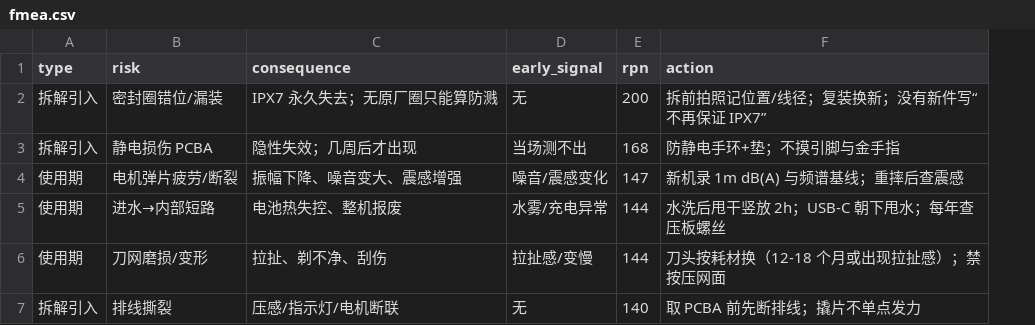
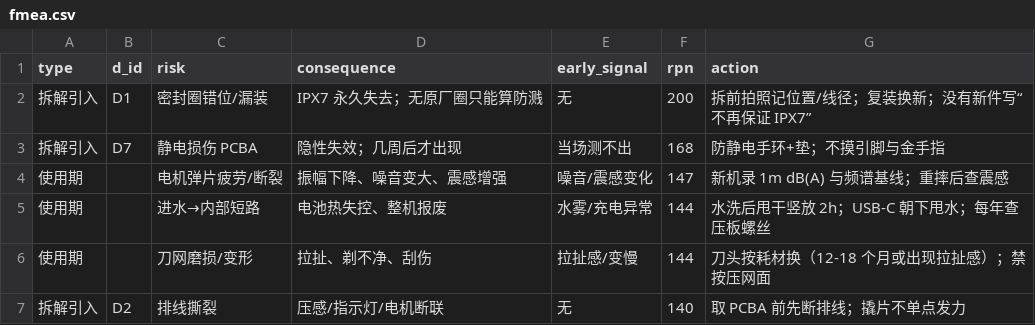
Before and after one commit to keylliucong/laifen-p3-teardown-report, a CSV file: data/fmea.csv, drawn as a sheet; the diff names each change by its address in the sheet, - before the commit and + after, or states it on an @@ line.

Commit message:
FMEA 采用 D1–D8 编号：补不可逆动作清单与胶粘最坏假设

```diff
--- a/data/fmea.csv
+++ b/data/fmea.csv
+column B (d_id), rows 2-7: D1 | D7 |  |  |  | D2
```
Also changed, not shown: 1 other file.
